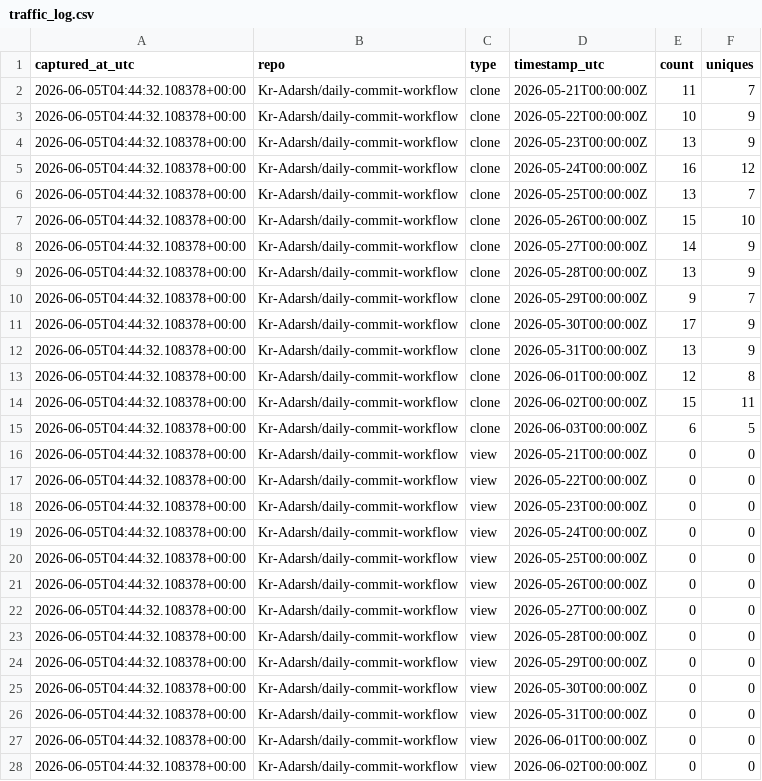
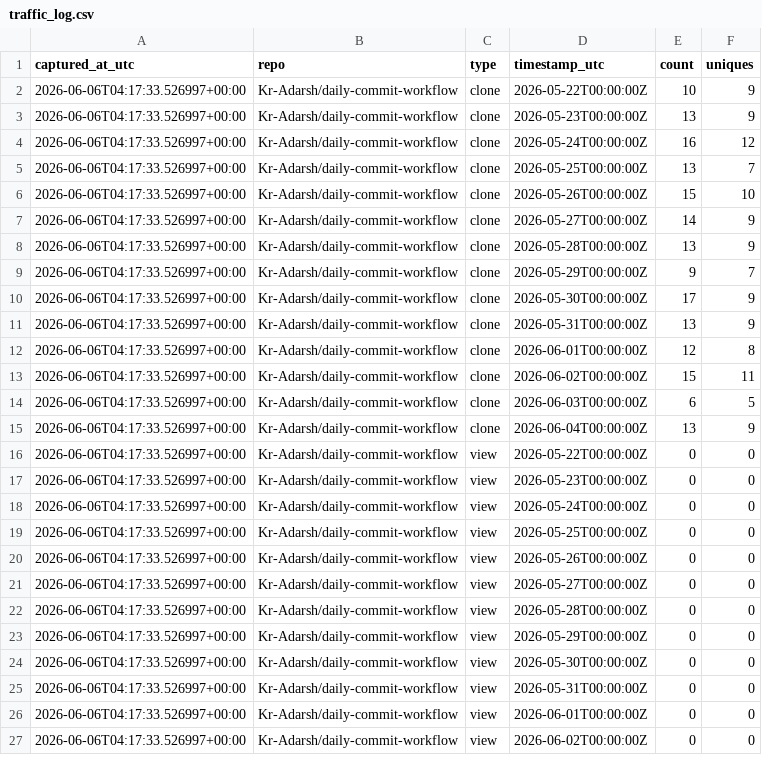
Before and after one commit to Kr-Adarsh/git-traffic-log, a CSV file: traffic/traffic_log.csv, drawn as a sheet; only a part is shown; the diff covers the shown part only.

```diff
--- a/traffic/traffic_log.csv
+++ b/traffic/traffic_log.csv
@@ -1,28 +1,27 @@
 captured_at_utc,repo,type,timestamp_utc,count,uniques
-2026-06-05T04:44:32.108378+00:00,Kr-Adarsh/daily-commit-workflow,clone,2026-05-21T00:00:00Z,11,7
-2026-06-05T04:44:32.108378+00:00,Kr-Adarsh/daily-commit-workflow,clone,2026-05-22T00:00:00Z,10,9
-2026-06-05T04:44:32.108378+00:00,Kr-Adarsh/daily-commit-workflow,clone,2026-05-23T00:00:00Z,13,9
-2026-06-05T04:44:32.108378+00:00,Kr-Adarsh/daily-commit-workflow,clone,2026-05-24T00:00:00Z,16,12
-2026-06-05T04:44:32.108378+00:00,Kr-Adarsh/daily-commit-workflow,clone,2026-05-25T00:00:00Z,13,7
-2026-06-05T04:44:32.108378+00:00,Kr-Adarsh/daily-commit-workflow,clone,2026-05-26T00:00:00Z,15,10
-2026-06-05T04:44:32.108378+00:00,Kr-Adarsh/daily-commit-workflow,clone,2026-05-27T00:00:00Z,14,9
-2026-06-05T04:44:32.108378+00:00,Kr-Adarsh/daily-commit-workflow,clone,2026-05-28T00:00:00Z,13,9
-2026-06-05T04:44:32.108378+00:00,Kr-Adarsh/daily-commit-workflow,clone,2026-05-29T00:00:00Z,9,7
-2026-06-05T04:44:32.108378+00:00,Kr-Adarsh/daily-commit-workflow,clone,2026-05-30T00:00:00Z,17,9
-2026-06-05T04:44:32.108378+00:00,Kr-Adarsh/daily-commit-workflow,clone,2026-05-31T00:00:00Z,13,9
-2026-06-05T04:44:32.108378+00:00,Kr-Adarsh/daily-commit-workflow,clone,2026-06-01T00:00:00Z,12,8
-2026-06-05T04:44:32.108378+00:00,Kr-Adarsh/daily-commit-workflow,clone,2026-06-02T00:00:00Z,15,11
-2026-06-05T04:44:32.108378+00:00,Kr-Adarsh/daily-commit-workflow,clone,2026-06-03T00:00:00Z,6,5
-2026-06-05T04:44:32.108378+00:00,Kr-Adarsh/daily-commit-workflow,view,2026-05-21T00:00:00Z,0,0
-2026-06-05T04:44:32.108378+00:00,Kr-Adarsh/daily-commit-workflow,view,2026-05-22T00:00:00Z,0,0
-2026-06-05T04:44:32.108378+00:00,Kr-Adarsh/daily-commit-workflow,view,2026-05-23T00:00:00Z,0,0
-2026-06-05T04:44:32.108378+00:00,Kr-Adarsh/daily-commit-workflow,view,2026-05-24T00:00:00Z,0,0
-2026-06-05T04:44:32.108378+00:00,Kr-Adarsh/daily-commit-workflow,view,2026-05-25T00:00:00Z,0,0
-2026-06-05T04:44:32.108378+00:00,Kr-Adarsh/daily-commit-workflow,view,2026-05-26T00:00:00Z,0,0
-2026-06-05T04:44:32.108378+00:00,Kr-Adarsh/daily-commit-workflow,view,2026-05-27T00:00:00Z,0,0
-2026-06-05T04:44:32.108378+00:00,Kr-Adarsh/daily-commit-workflow,view,2026-05-28T00:00:00Z,0,0
-2026-06-05T04:44:32.108378+00:00,Kr-Adarsh/daily-commit-workflow,view,2026-05-29T00:00:00Z,0,0
-2026-06-05T04:44:32.108378+00:00,Kr-Adarsh/daily-commit-workflow,view,2026-05-30T00:00:00Z,0,0
-2026-06-05T04:44:32.108378+00:00,Kr-Adarsh/daily-commit-workflow,view,2026-05-31T00:00:00Z,0,0
-2026-06-05T04:44:32.108378+00:00,Kr-Adarsh/daily-commit-workflow,view,2026-06-01T00:00:00Z,0,0
-2026-06-05T04:44:32.108378+00:00,Kr-Adarsh/daily-commit-workflow,view,2026-06-02T00:00:00Z,0,0
+2026-06-06T04:17:33.526997+00:00,Kr-Adarsh/daily-commit-workflow,clone,2026-05-22T00:00:00Z,10,9
+2026-06-06T04:17:33.526997+00:00,Kr-Adarsh/daily-commit-workflow,clone,2026-05-23T00:00:00Z,13,9
+2026-06-06T04:17:33.526997+00:00,Kr-Adarsh/daily-commit-workflow,clone,2026-05-24T00:00:00Z,16,12
+2026-06-06T04:17:33.526997+00:00,Kr-Adarsh/daily-commit-workflow,clone,2026-05-25T00:00:00Z,13,7
+2026-06-06T04:17:33.526997+00:00,Kr-Adarsh/daily-commit-workflow,clone,2026-05-26T00:00:00Z,15,10
+2026-06-06T04:17:33.526997+00:00,Kr-Adarsh/daily-commit-workflow,clone,2026-05-27T00:00:00Z,14,9
+2026-06-06T04:17:33.526997+00:00,Kr-Adarsh/daily-commit-workflow,clone,2026-05-28T00:00:00Z,13,9
+2026-06-06T04:17:33.526997+00:00,Kr-Adarsh/daily-commit-workflow,clone,2026-05-29T00:00:00Z,9,7
+2026-06-06T04:17:33.526997+00:00,Kr-Adarsh/daily-commit-workflow,clone,2026-05-30T00:00:00Z,17,9
+2026-06-06T04:17:33.526997+00:00,Kr-Adarsh/daily-commit-workflow,clone,2026-05-31T00:00:00Z,13,9
+2026-06-06T04:17:33.526997+00:00,Kr-Adarsh/daily-commit-workflow,clone,2026-06-01T00:00:00Z,12,8
+2026-06-06T04:17:33.526997+00:00,Kr-Adarsh/daily-commit-workflow,clone,2026-06-02T00:00:00Z,15,11
+2026-06-06T04:17:33.526997+00:00,Kr-Adarsh/daily-commit-workflow,clone,2026-06-03T00:00:00Z,6,5
+2026-06-06T04:17:33.526997+00:00,Kr-Adarsh/daily-commit-workflow,clone,2026-06-04T00:00:00Z,13,9
+2026-06-06T04:17:33.526997+00:00,Kr-Adarsh/daily-commit-workflow,view,2026-05-22T00:00:00Z,0,0
+2026-06-06T04:17:33.526997+00:00,Kr-Adarsh/daily-commit-workflow,view,2026-05-23T00:00:00Z,0,0
+2026-06-06T04:17:33.526997+00:00,Kr-Adarsh/daily-commit-workflow,view,2026-05-24T00:00:00Z,0,0
+2026-06-06T04:17:33.526997+00:00,Kr-Adarsh/daily-commit-workflow,view,2026-05-25T00:00:00Z,0,0
+2026-06-06T04:17:33.526997+00:00,Kr-Adarsh/daily-commit-workflow,view,2026-05-26T00:00:00Z,0,0
+2026-06-06T04:17:33.526997+00:00,Kr-Adarsh/daily-commit-workflow,view,2026-05-27T00:00:00Z,0,0
+2026-06-06T04:17:33.526997+00:00,Kr-Adarsh/daily-commit-workflow,view,2026-05-28T00:00:00Z,0,0
+2026-06-06T04:17:33.526997+00:00,Kr-Adarsh/daily-commit-workflow,view,2026-05-29T00:00:00Z,0,0
+2026-06-06T04:17:33.526997+00:00,Kr-Adarsh/daily-commit-workflow,view,2026-05-30T00:00:00Z,0,0
+2026-06-06T04:17:33.526997+00:00,Kr-Adarsh/daily-commit-workflow,view,2026-05-31T00:00:00Z,0,0
+2026-06-06T04:17:33.526997+00:00,Kr-Adarsh/daily-commit-workflow,view,2026-06-01T00:00:00Z,0,0
+2026-06-06T04:17:33.526997+00:00,Kr-Adarsh/daily-commit-workflow,view,2026-06-02T00:00:00Z,0,0
```
Also changed, not shown: 3 added rows, 2 removed rows and 27 edited cells elsewhere in this file.
